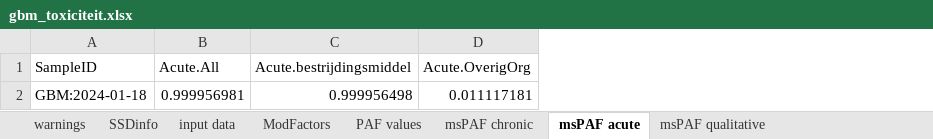
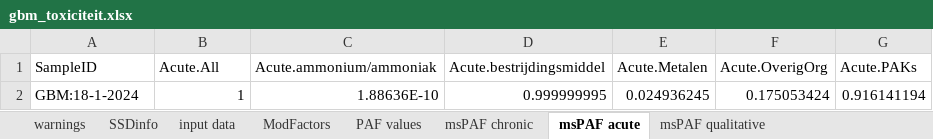
Before and after one commit to HHSK-wkl/wklrap_2025, an Excel workbook: data/gbm_toxiciteit.xlsx, sheet msPAF acute, drawn as a sheet; values as stored, in another font and other column widths than the file's, no borders; removed rows and columns are numbered as before the commit, all else as after; the diff names each change by its address in the sheet, - before the commit and + after, or states it on an @@ line.

```diff
--- a/data/gbm_toxiciteit.xlsx (sheet msPAF acute)
+++ b/data/gbm_toxiciteit.xlsx (sheet msPAF acute)
+column C (Acute.ammonium/ammoniak), empty
+column E (Acute.Metalen), empty
+column G (Acute.PAKs), empty
-row 2: GBM:2024-01-18 | 0.999956981 | 0.999956498 | 0.011117181
+row 2: GBM:18-1-2024 | 1 | 1.88636E-10 | 0.999999995 | 0.024936245 | 0.175053424 | 0.916141194
```
Also changed, not shown: sheet input data, sheet PAF values, sheet SSDinfo, sheet ModFactors, sheet msPAF qualitative, sheet warnings, 1 more sheet, 1 other file.
